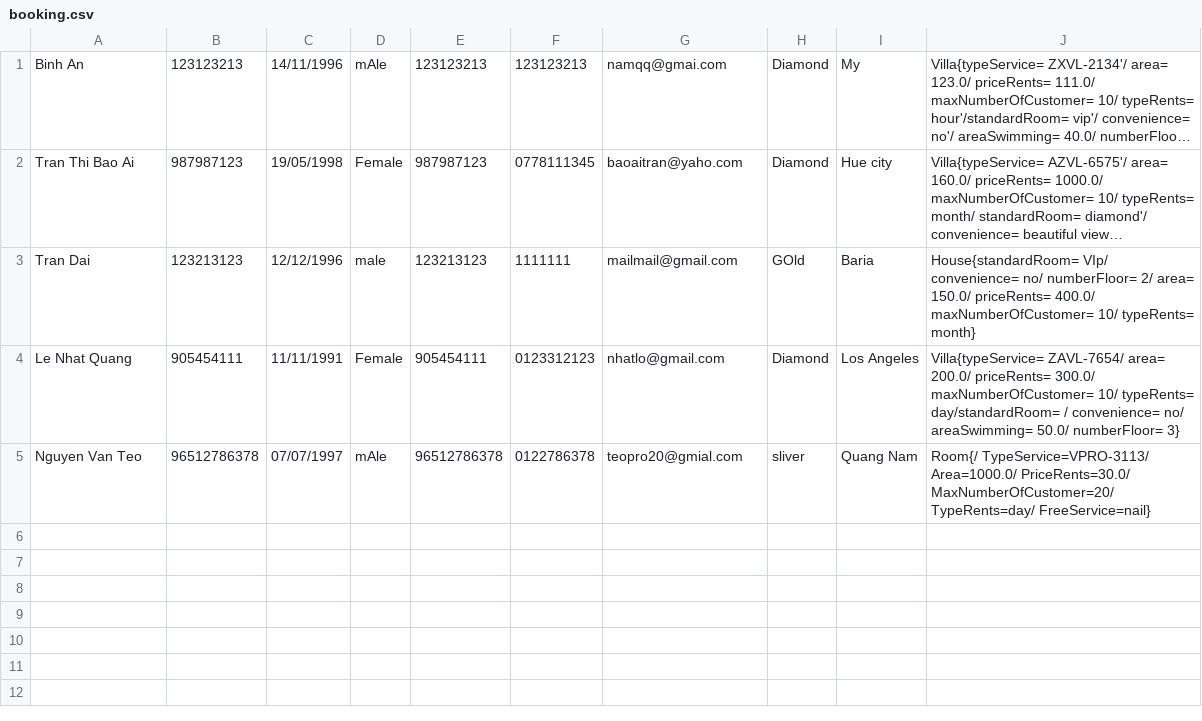
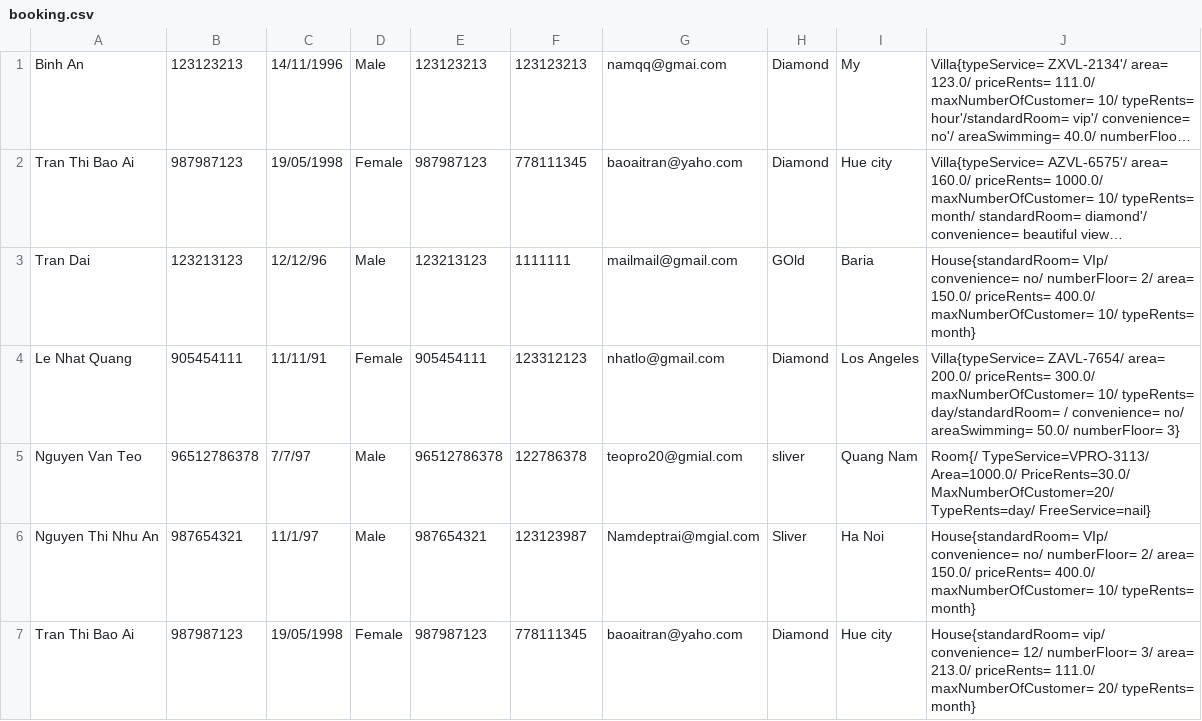
Before and after one commit to quangnguyendn96/C0520G1-NguyenHuuQuang, a CSV file: FuramaResort/out/production/FuramaResort/data/booking.csv, drawn as a sheet; long unchanged cells end in …; the diff names each change by its address in the sheet, - before the commit and + after, or states it on an @@ line.

```diff
--- a/FuramaResort/out/production/FuramaResort/data/booking.csv
+++ b/FuramaResort/out/production/FuramaResort/data/booking.csv
-D1: mAle
+D1: Male
-F2: 0778111345
+F2: 778111345
-C3: 12/12/1996
+C3: 12/12/96
-D3: male
+D3: Male
-C4: 11/11/1991
+C4: 11/11/91
-F4: 0123312123
+F4: 123312123
-C5: 07/07/1997
+C5: 7/7/97
-D5: mAle
+D5: Male
-F5: 0122786378
+F5: 122786378
+row 6: Nguyen Thi Nhu An | 987654321 | 11/1/97 | Male | 987654321 | 123123987 | Namdeptrai@mgial.com | Sliver | Ha Noi | House{standardRoom= VIp/ convenience= no/ numberFloor= 2/ area= 150.0/ priceRents= 400.0/ maxNumberOfCustomer= 10/ typeRents= month}
+row 7: Tran Thi Bao Ai | 987987123 | 19/05/1998 | Female | 987987123 | 778111345 | baoaitran@yaho.com | Diamond | Hue city | House{standardRoom= vip/ convenience= 12/ numberFloor= 3/ area= 213.0/ priceRents= 111.0/ maxNumberOfCustomer= 20/ typeRents= month}
```
Also changed, not shown: FuramaResort/out/production/FuramaResort/data/room.csv, FuramaResort/src/data/room.csv, 11 other files.
